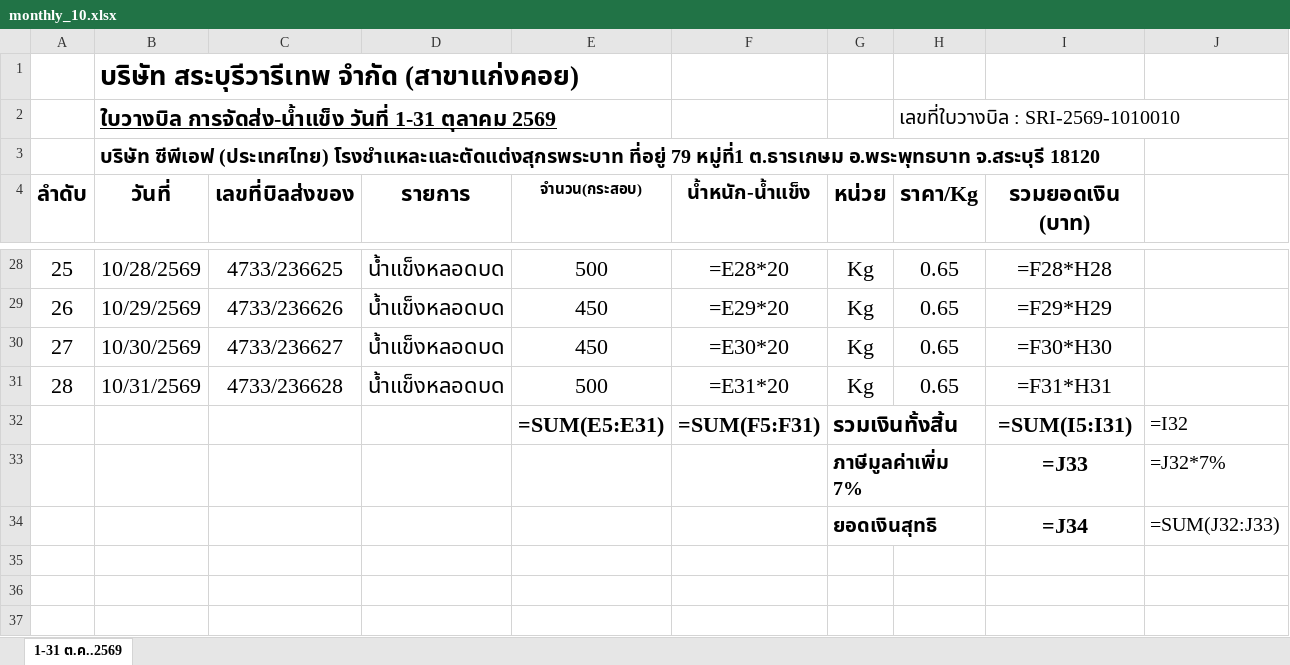
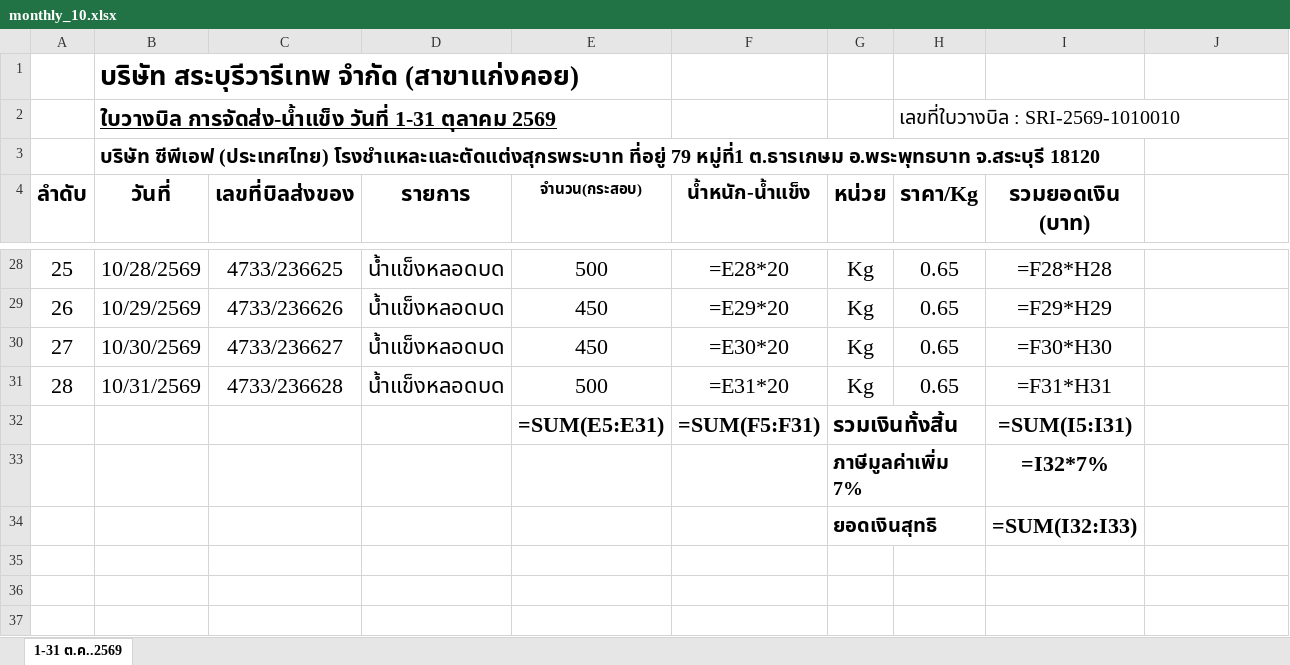
Before and after one commit to ohmsiris/vehicle-tracker, an Excel workbook: app/templates/monthly_10.xlsx, sheet 1-31 ต.ค..2569, drawn as a sheet; only a part is shown, gaps mark what is left out; values as stored, in another font and other column widths than the file's, no borders; formulas without a stored value are shown as written; removed rows and columns are numbered as before the commit, all else as after; the diff names each change by its address in the sheet, - before the commit and + after, or states it on an @@ line.

```diff
--- a/app/templates/monthly_10.xlsx (sheet 1-31 ต.ค..2569)
+++ b/app/templates/monthly_10.xlsx (sheet 1-31 ต.ค..2569)
-J32: =I32
+J32: (empty)
-row 33:  |  |  |  |  |  | ภาษีมูลค่าเพิ่ม 7% |  | =J33 | =J32*7%
-row 34:  |  |  |  |  |  | ยอดเงินสุทธิ |  | =J34 | =SUM(J32:J33)
+row 33:  |  |  |  |  |  | ภาษีมูลค่าเพิ่ม 7% |  | =I32*7%
+row 34:  |  |  |  |  |  | ยอดเงินสุทธิ |  | =SUM(I32:I33)
```
Also changed, not shown: app/templates/bill_03.xlsx, app/templates/bill_07.xlsx, 9 other files.
